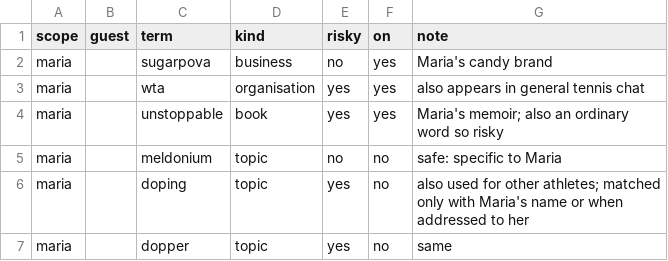
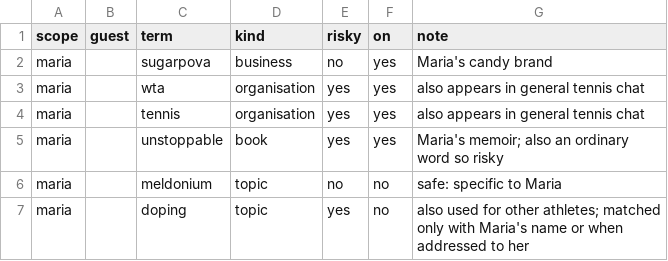
Before and after one commit to CatherineNjeNjenga/a_pretty_podcast, a CSV file: work_terms.csv, drawn as a sheet; only a part is shown; the shorter side is filled out with more unchanged rows; the diff names each change by its address in the sheet, - before the commit and + after, or states it on an @@ line.

Commit message:
Update work_terms.csv

```diff
--- a/work_terms.csv
+++ b/work_terms.csv
+row 4: maria |  | tennis | organisation | yes | yes | also appears in general tennis chat
```
